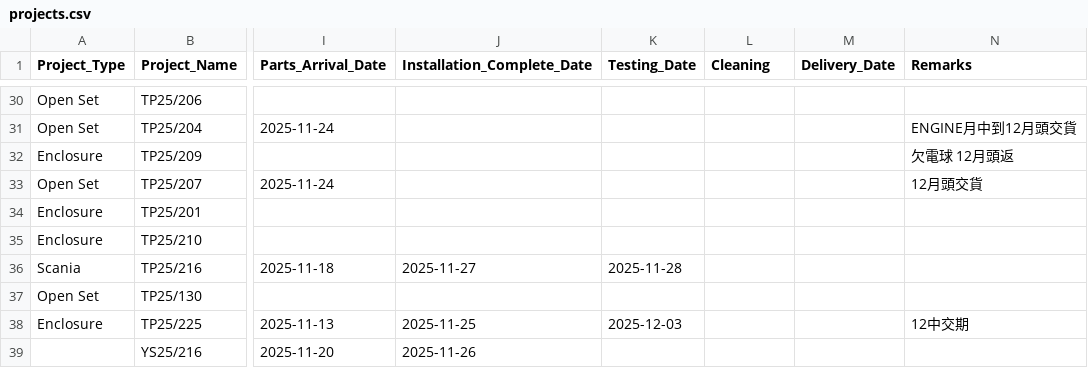
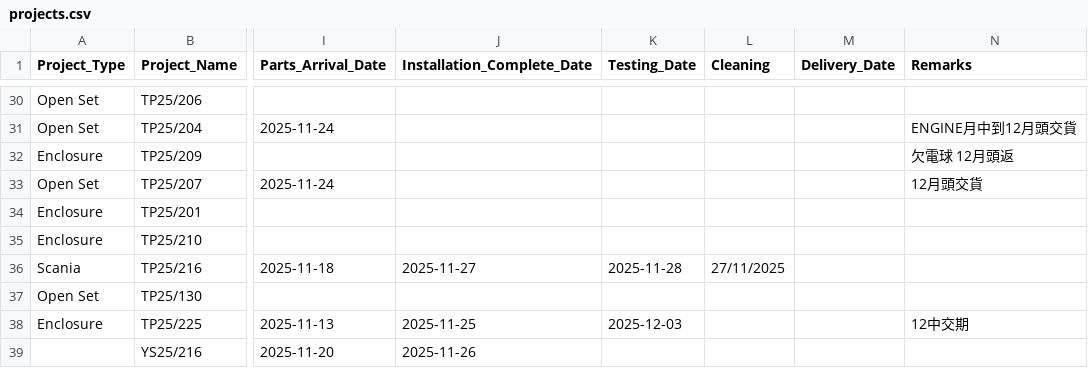
Before and after one commit to goldenfootballboy-create/yip-shing-dashboard, a CSV file: projects.csv, drawn as a sheet; only a part is shown, gaps mark what is left out; the diff names each change by its address in the sheet, - before the commit and + after, or states it on an @@ line.

Commit message:
Update projects.csv

```diff
--- a/projects.csv
+++ b/projects.csv
-L36 (Cleaning): (empty)
+L36 (Cleaning): 27/11/2025
```
